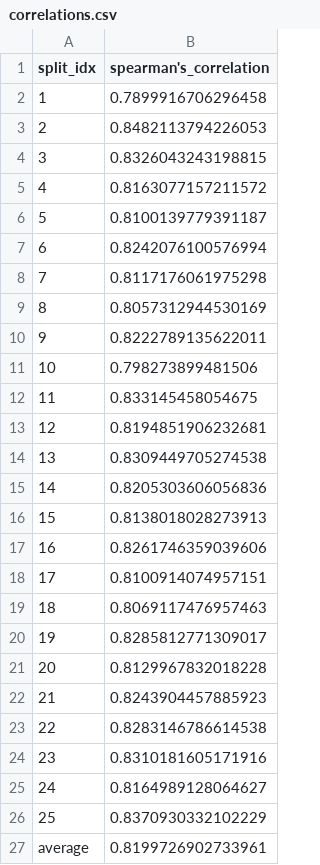
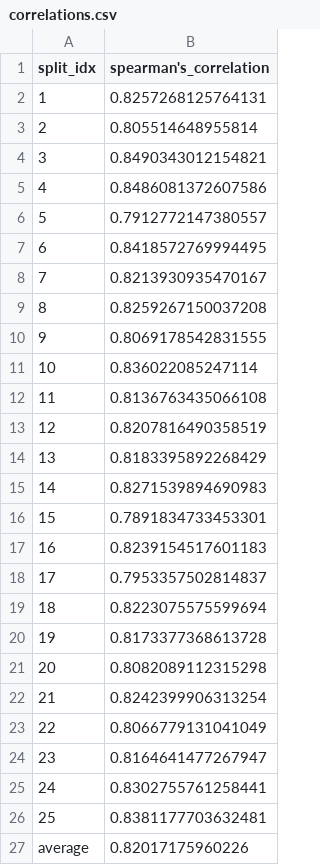
Before and after one commit to LiyangTseng/AudMem, a CSV file: Model_Architecture/data/experiment_stats/correlations.csv, drawn as a sheet.

```diff
--- a/Model_Architecture/data/experiment_stats/correlations.csv
+++ b/Model_Architecture/data/experiment_stats/correlations.csv
@@ -1,27 +1,27 @@
 split_idx,spearman's_correlation
-1,0.7899916706296458
-2,0.8482113794226053
-3,0.8326043243198815
-4,0.8163077157211572
-5,0.8100139779391187
-6,0.8242076100576994
-7,0.8117176061975298
-8,0.8057312944530169
-9,0.8222789135622011
-10,0.798273899481506
-11,0.833145458054675
-12,0.8194851906232681
-13,0.8309449705274538
-14,0.8205303606056836
-15,0.8138018028273913
-16,0.8261746359039606
-17,0.8100914074957151
-18,0.8069117476957463
-19,0.8285812771309017
-20,0.8129967832018228
-21,0.8243904457885923
-22,0.8283146786614538
-23,0.8310181605171916
-24,0.8164989128064627
-25,0.8370930332102229
-average,0.8199726902733961
+1,0.8257268125764131
+2,0.805514648955814
+3,0.8490343012154821
+4,0.8486081372607586
+5,0.7912772147380557
+6,0.8418572769994495
+7,0.8213930935470167
+8,0.8259267150037208
+9,0.8069178542831555
+10,0.836022085247114
+11,0.8136763435066108
+12,0.8207816490358519
+13,0.8183395892268429
+14,0.8271539894690983
+15,0.7891834733453301
+16,0.8239154517601183
+17,0.7953357502814837
+18,0.8223075575599694
+19,0.8173377368613728
+20,0.8082089112315298
+21,0.8242399906313254
+22,0.8066779131041049
+23,0.8164641477267947
+24,0.8302755761258441
+25,0.8381177703632481
+average,0.82017175960226
```
Also changed, not shown: Model_Architecture/data/experiment_stats/interval_memorability.csv, Model_Architecture/data/experiment_stats/track_memorability_details_beta.csv, 18 other files.
